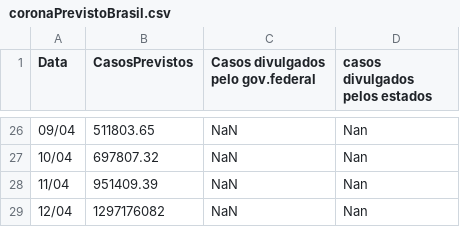
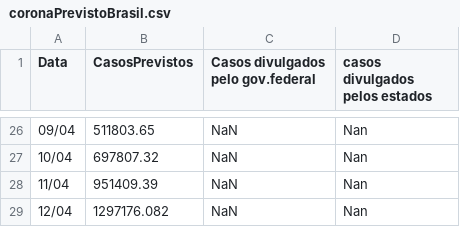
Before and after one commit to vinybrasil/TimeSeries, a CSV file: coronaPrevistoBrasil.csv, drawn as a sheet; only a part is shown, gaps mark what is left out.

Commit message:
Update coronaPrevistoBrasil.csv

```diff
--- a/coronaPrevistoBrasil.csv
+++ b/coronaPrevistoBrasil.csv
@@ -28,2 +28,2 @@ Data,CasosPrevistos,Casos divulgados pelo gov.federal,casos divulgados pelos est
 11/04,951409.39,NaN,Nan
-12/04,1297176082,NaN,Nan
+12/04,1297176.082,NaN,Nan
```
